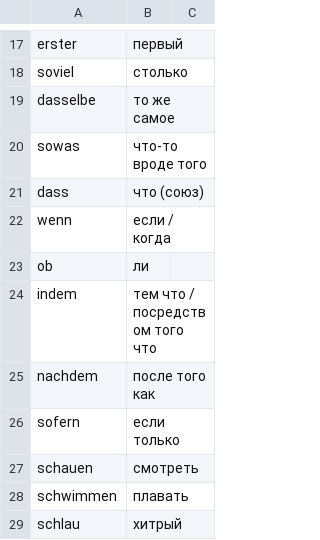
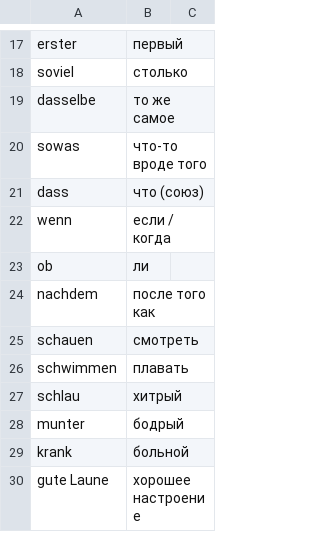
Before and after one commit to Nummulith/Deutsch, a CSV file: source/lex/07 Лексика.csv, drawn as a sheet; only a part is shown, gaps mark what is left out; the shorter side is filled out with more unchanged rows.

```diff
--- a/source/lex/07 Лексика.csv
+++ b/source/lex/07 Лексика.csv
@@ -23,5 +23,3 @@ wenn,если / когда
 ob,ли
-indem,тем что / посредством того что
 nachdem,после того как
-sofern,если только
 schauen,смотреть
```
Also changed, not shown: source/levels/A1.csv, source/levels/B1.csv, 10 other files.
